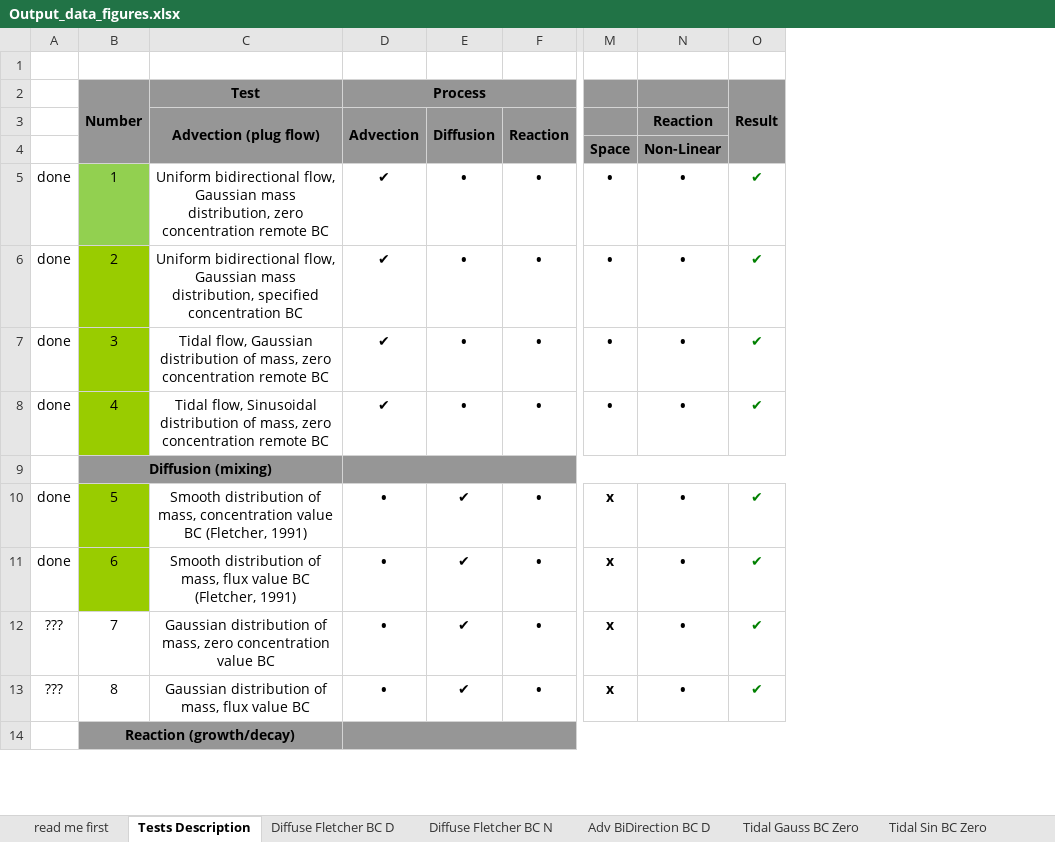
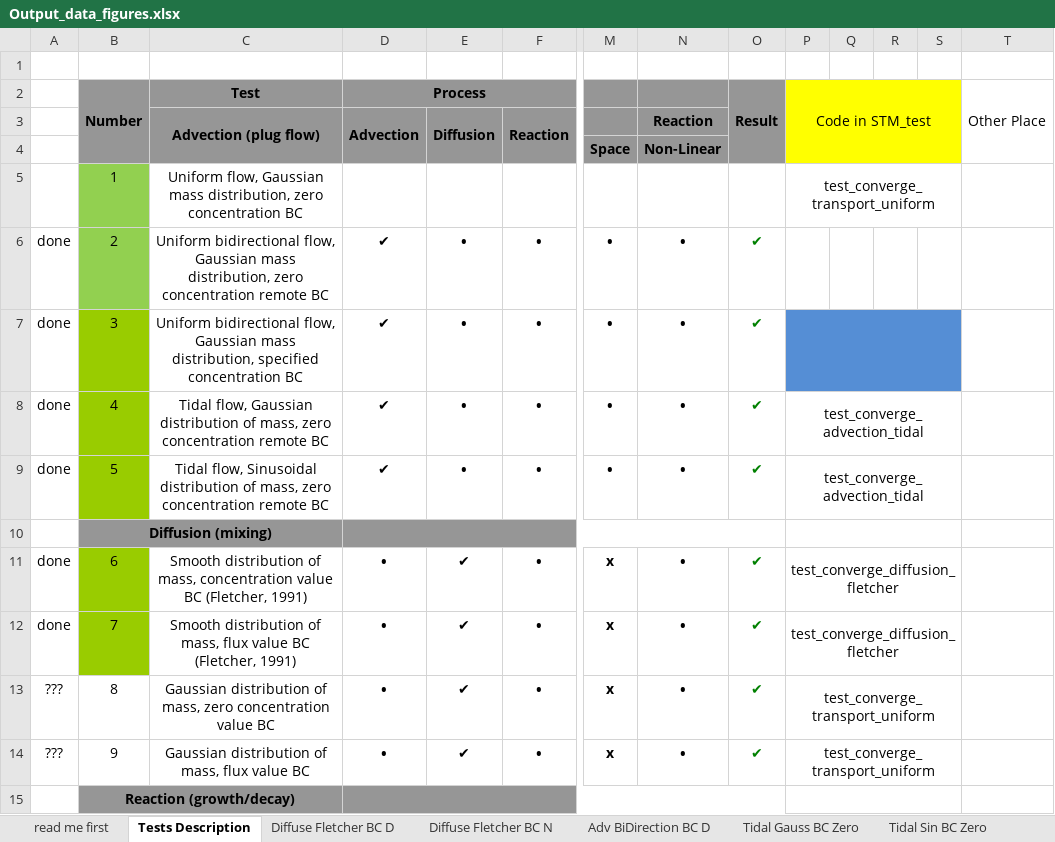
Before and after one commit to dwr-psandhu/dsm2-stm, an Excel workbook: stm/documents/algorithm_and_tests/test_summary/outputs_and_tests/Output_data_figures.xlsx, sheet Tests Description, drawn as a sheet; only a part is shown, gaps mark what is left out; values as stored, in another font and other column widths than the file's, no borders; addresses are those after the commit; rows hold the shown columns only; the diff covers the shown part only; the diff names each change by its address in the sheet, - before the commit and + after, or states it on an @@ line.

Commit message:
test advection bi-directional is retrieved test_uniform_adv_biidirectional_convergence under the module test_uniform_flow, the test convergence transport uniform will take care of uni-directional advection

```diff
--- a/stm/documents/algorithm_and_tests/test_summary/outputs_and_tests/Output_data_figures.xlsx (sheet Tests Description)
+++ b/stm/documents/algorithm_and_tests/test_summary/outputs_and_tests/Output_data_figures.xlsx (sheet Tests Description)
+column P, row 2: Code in STM_test; rows 8-14: test_converge_advection_tidal | test_converge_advection_tidal |  | test_converge_diffusion_fletcher | test_converge_diffusion_fletcher | test_converge_transport_uniform | test_converge_transport_uniform
+column Q, empty
+column R, empty
+column S, empty
+column T, row 2: Other Place
+row 5:  | 1 | Uniform flow, Gaussian mass distribution, zero concentration BC |  |  |  |  |  |  | test_converge_transport_uniform
-B6: 1
+B6: 2
-B7: 2
+B7: 3
-B8: 3
+B8: 4
-B9: 4
+B9: 5
-B11: 5
+B11: 6
-B12: 6
+B12: 7
-B13: 7
+B13: 8
-B14: 8
+B14: 9
```
Also changed, not shown: 39 added rows and 12 edited cells elsewhere in this sheet, charts or pictures, 7 other files.
